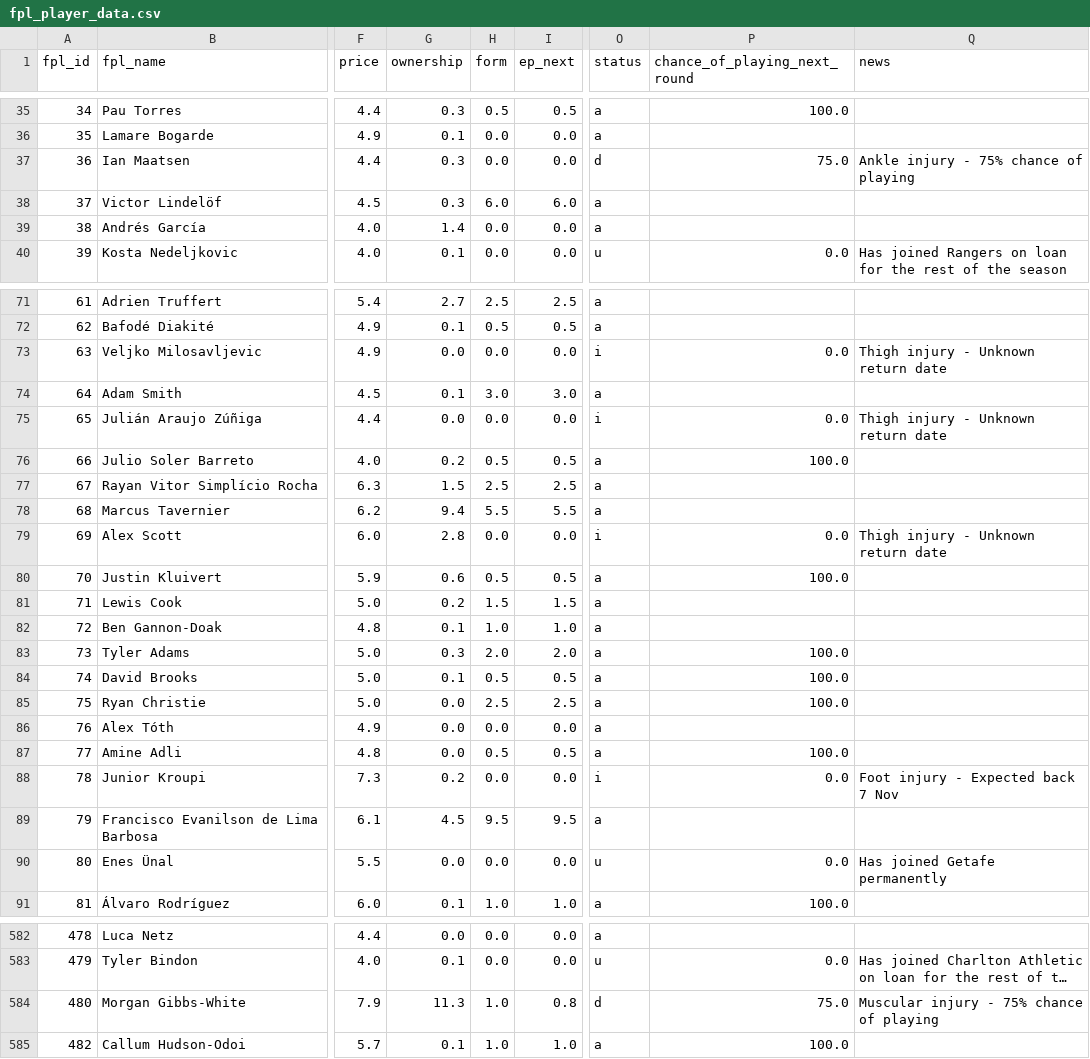
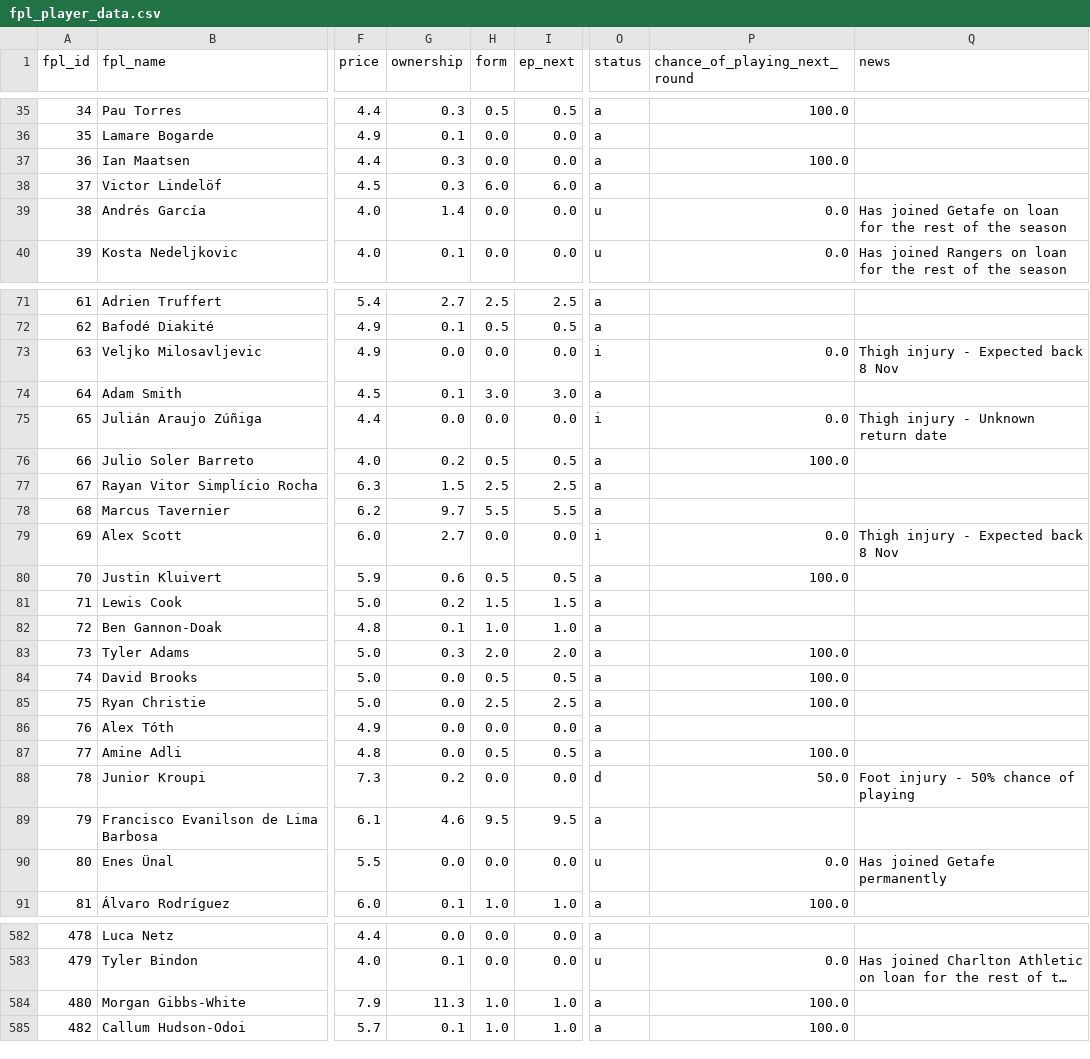
Before and after one commit to jackmaher08/FiveStat, a CSV file: data/tables/fpl_player_data.csv, drawn as a sheet; only a part is shown, gaps mark what is left out; long unchanged cells end in …; the diff covers the shown part only; the diff names each change by its address in the sheet, - before the commit and + after, or states it on an @@ line.

```diff
--- a/data/tables/fpl_player_data.csv
+++ b/data/tables/fpl_player_data.csv
-O37 (status): d
+O37 (status): a
-P37 (chance_of_playing_next_round): 75.0
+P37 (chance_of_playing_next_round): 100.0
-Q37 (news): Ankle injury - 75% chance of playing
+Q37 (news): (empty)
-O39 (status): a
+O39 (status): u
-P39 (chance_of_playing_next_round): (empty)
+P39 (chance_of_playing_next_round): 0.0
-Q39 (news): (empty)
+Q39 (news): Has joined Getafe on loan for the rest of the season
-Q73 (news): Thigh injury - Unknown return date
+Q73 (news): Thigh injury - Expected back 8 Nov
-G78 (ownership): 9.4
+G78 (ownership): 9.7
-G79 (ownership): 2.8
+G79 (ownership): 2.7
-Q79 (news): Thigh injury - Unknown return date
+Q79 (news): Thigh injury - Expected back 8 Nov
-G84 (ownership): 0.1
+G84 (ownership): 0.0
-O88 (status): i
+O88 (status): d
-P88 (chance_of_playing_next_round): 0.0
+P88 (chance_of_playing_next_round): 50.0
-Q88 (news): Foot injury - Expected back 7 Nov
+Q88 (news): Foot injury - 50% chance of playing
-G89 (ownership): 4.5
+G89 (ownership): 4.6
-I584 (ep_next): 0.8
+I584 (ep_next): 1.0
-O584 (status): d
+O584 (status): a
-P584 (chance_of_playing_next_round): 75.0
+P584 (chance_of_playing_next_round): 100.0
-Q584 (news): Muscular injury - 75% chance of playing
+Q584 (news): (empty)
```
Also changed, not shown: 76 edited cells elsewhere in this file, data/exports/f1/fantasy_season_projections.csv, data/exports/fpl/captaincy_rankings.csv, 17 other files.
